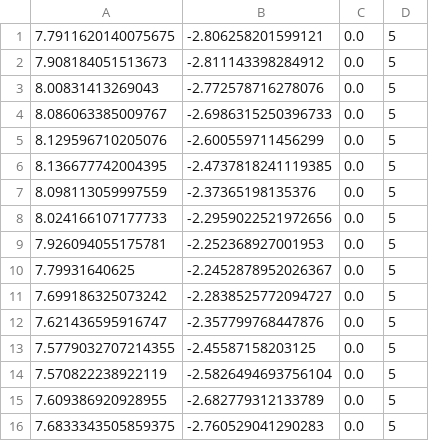
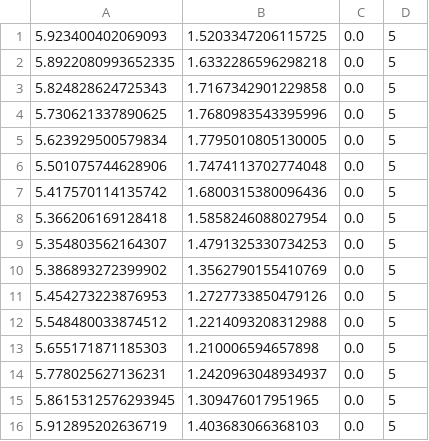
Before and after one commit to ah96/teb_local_planner, a CSV file: src/Data/footprint.csv, drawn as a sheet.

```diff
--- a/src/Data/footprint.csv
+++ b/src/Data/footprint.csv
@@ -1,16 +1,16 @@
-7.7911620140075675,-2.806258201599121,0.0,5
-7.908184051513673,-2.811143398284912,0.0,5
-8.00831413269043,-2.772578716278076,0.0,5
-8.086063385009767,-2.6986315250396733,0.0,5
-8.129596710205076,-2.600559711456299,0.0,5
-8.136677742004395,-2.4737818241119385,0.0,5
-8.098113059997559,-2.37365198135376,0.0,5
-8.024166107177733,-2.2959022521972656,0.0,5
-7.926094055175781,-2.252368927001953,0.0,5
-7.79931640625,-2.2452878952026367,0.0,5
-7.699186325073242,-2.2838525772094727,0.0,5
-7.621436595916747,-2.357799768447876,0.0,5
-7.5779032707214355,-2.45587158203125,0.0,5
-7.570822238922119,-2.5826494693756104,0.0,5
-7.609386920928955,-2.682779312133789,0.0,5
-7.6833343505859375,-2.760529041290283,0.0,5
+5.923400402069093,1.5203347206115725,0.0,5
+5.8922080993652335,1.6332286596298218,0.0,5
+5.824828624725343,1.7167342901229858,0.0,5
+5.730621337890625,1.7680983543395996,0.0,5
+5.623929500579834,1.7795010805130005,0.0,5
+5.501075744628906,1.7474113702774048,0.0,5
+5.417570114135742,1.6800315380096436,0.0,5
+5.366206169128418,1.5858246088027954,0.0,5
+5.354803562164307,1.4791325330734253,0.0,5
+5.386893272399902,1.3562790155410769,0.0,5
+5.454273223876953,1.2727733850479126,0.0,5
+5.548480033874512,1.2214093208312988,0.0,5
+5.655171871185303,1.210006594657898,0.0,5
+5.778025627136231,1.2420963048934937,0.0,5
+5.8615312576293945,1.309476017951965,0.0,5
+5.912895202636719,1.403683066368103,0.0,5
```
Also changed, not shown: src/Data/global_plan.csv, src/Data/local_plan.csv, 13 other files.
